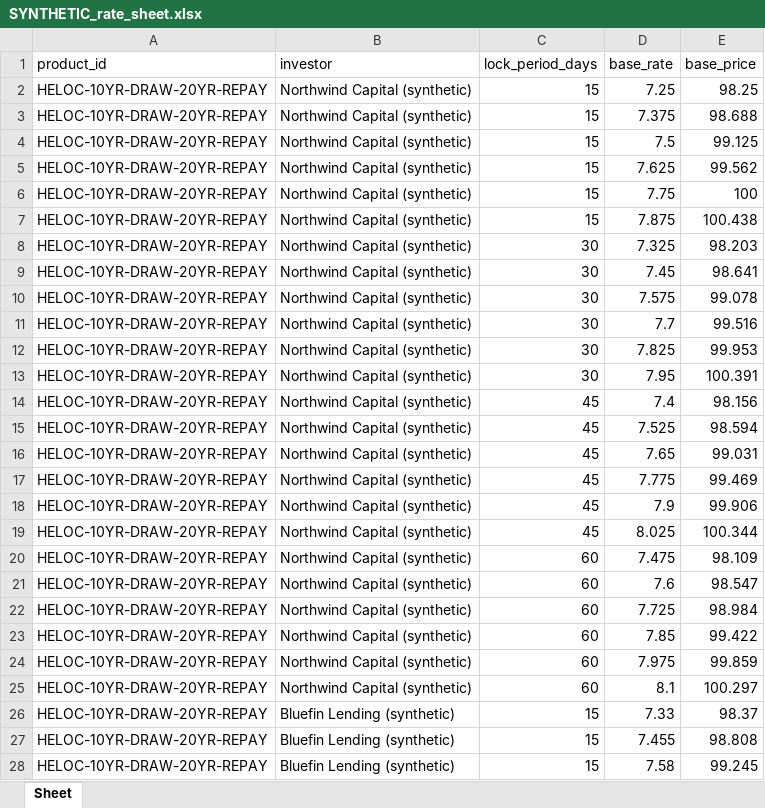
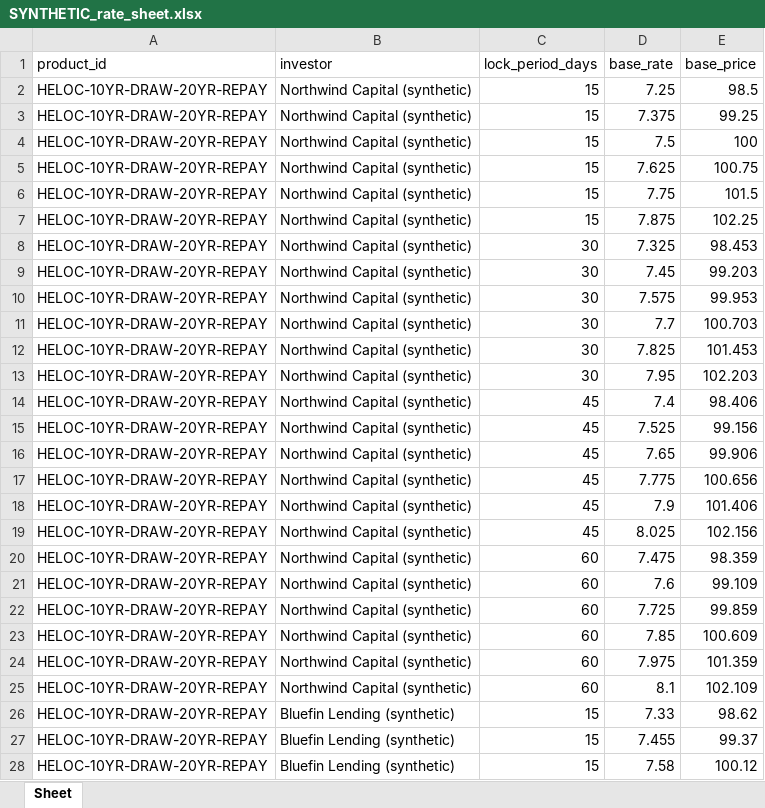
Before and after one commit to SaiAbhijyan/heloc-pricing, an Excel workbook: examples/SYNTHETIC_rate_sheet.xlsx, sheet Sheet, drawn as a sheet; only a part is shown; values as stored, in another font and other column widths than the file's, no borders; the diff covers the shown part only; the diff names each change by its address in the sheet, - before the commit and + after, or states it on an @@ line.

Commit message:
Implement REVIEW3: ladder par picks, breakdown UI, admin preview.
Shift synthetic price ladder to ~98.5–102.5, group ineligible reasons,
add eligibility breakdown testids, rate-sheet search/pagination, and
structured upload previews with Save/Cancel.

```diff
--- a/examples/SYNTHETIC_rate_sheet.xlsx (sheet Sheet)
+++ b/examples/SYNTHETIC_rate_sheet.xlsx (sheet Sheet)
-E2 (base_price): 98.25
+E2 (base_price): 98.5
-E3 (base_price): 98.688
+E3 (base_price): 99.25
-E4 (base_price): 99.125
+E4 (base_price): 100
-E5 (base_price): 99.562
+E5 (base_price): 100.75
-E6 (base_price): 100
+E6 (base_price): 101.5
-E7 (base_price): 100.438
+E7 (base_price): 102.25
-E8 (base_price): 98.203
+E8 (base_price): 98.453
-E9 (base_price): 98.641
+E9 (base_price): 99.203
-E10 (base_price): 99.078
+E10 (base_price): 99.953
-E11 (base_price): 99.516
+E11 (base_price): 100.703
-E12 (base_price): 99.953
+E12 (base_price): 101.453
-E13 (base_price): 100.391
+E13 (base_price): 102.203
-E14 (base_price): 98.156
+E14 (base_price): 98.406
-E15 (base_price): 98.594
+E15 (base_price): 99.156
-E16 (base_price): 99.031
+E16 (base_price): 99.906
-E17 (base_price): 99.469
+E17 (base_price): 100.656
-E18 (base_price): 99.906
+E18 (base_price): 101.406
-E19 (base_price): 100.344
+E19 (base_price): 102.156
-E20 (base_price): 98.109
+E20 (base_price): 98.359
-E21 (base_price): 98.547
+E21 (base_price): 99.109
-E22 (base_price): 98.984
+E22 (base_price): 99.859
-E23 (base_price): 99.422
+E23 (base_price): 100.609
-E24 (base_price): 99.859
+E24 (base_price): 101.359
-E25 (base_price): 100.297
+E25 (base_price): 102.109
-E26 (base_price): 98.37
+E26 (base_price): 98.62
-E27 (base_price): 98.808
+E27 (base_price): 99.37
-E28 (base_price): 99.245
+E28 (base_price): 100.12
```
Also changed, not shown: 357 edited cells elsewhere in this sheet, 13 other files.
